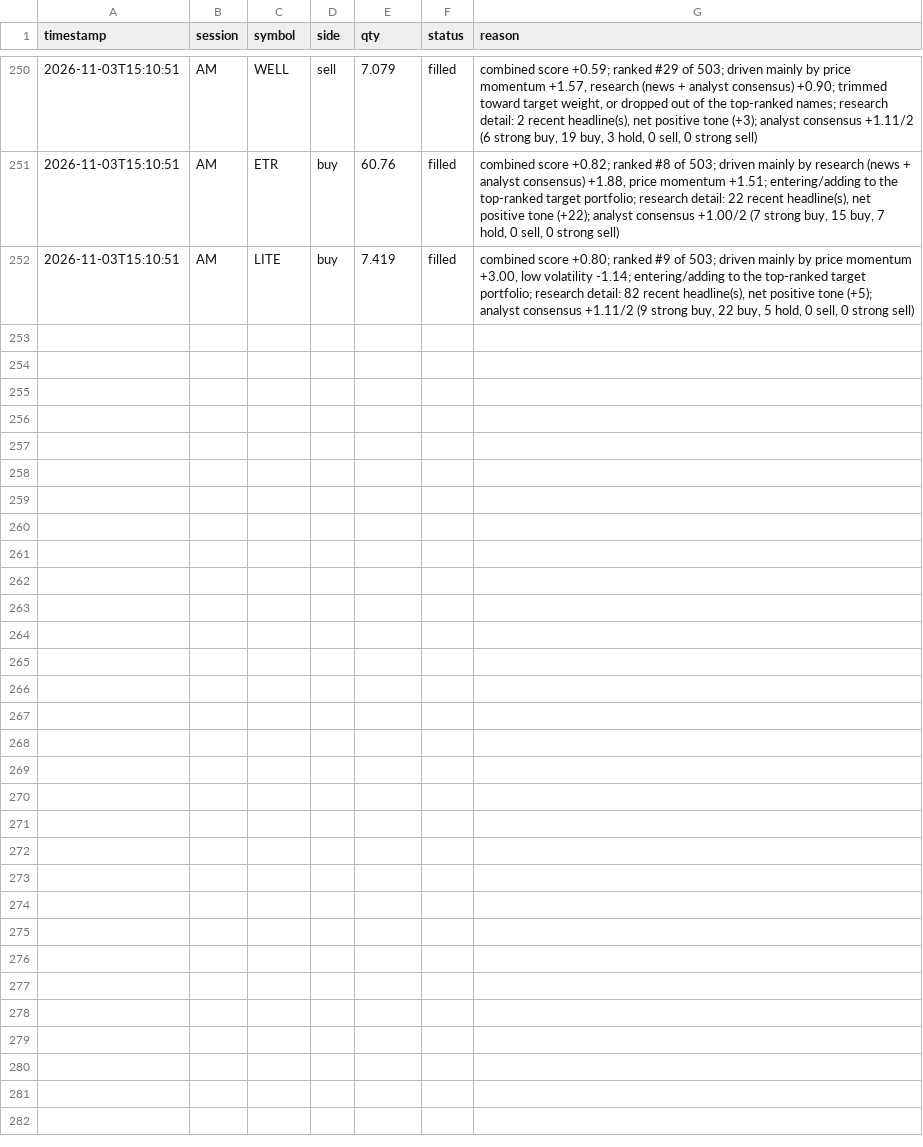
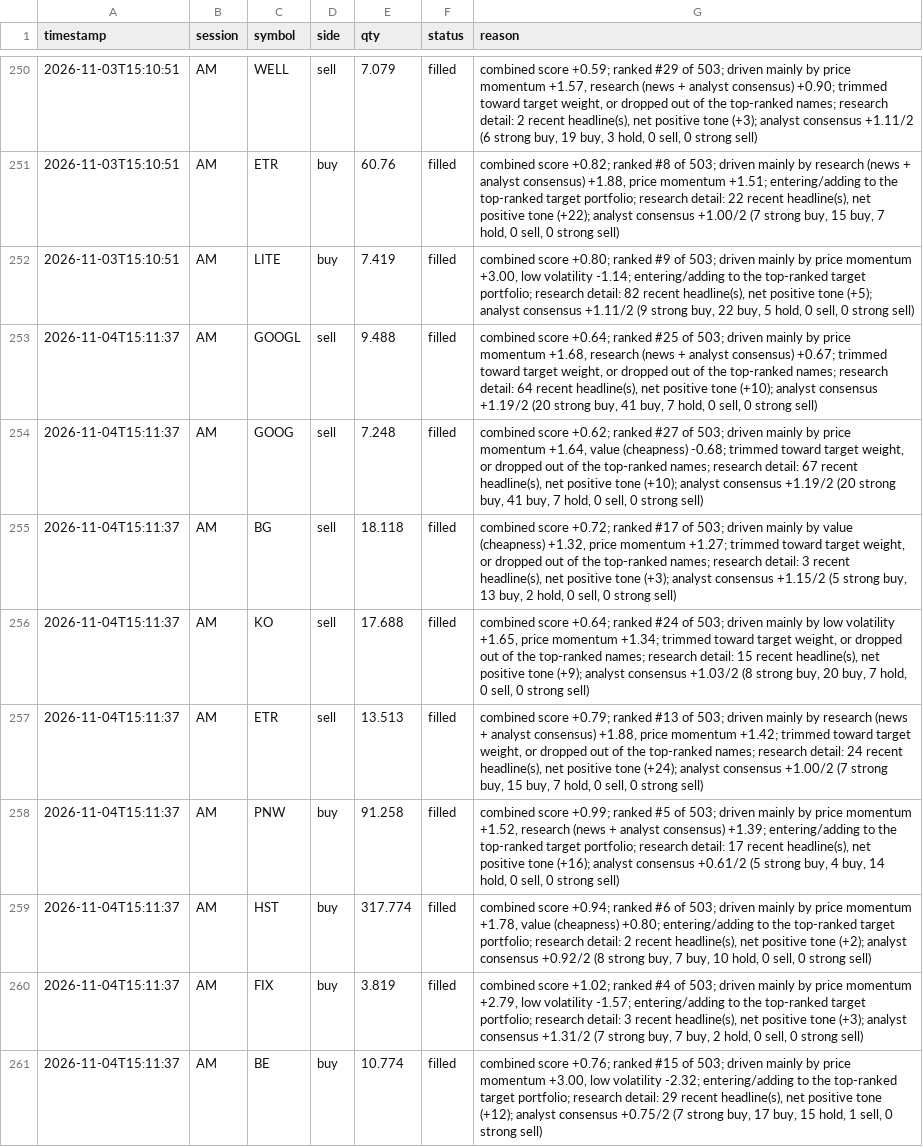
Before and after one commit to mpumitsuela-dotcom/S-P-500, a CSV file: trade_log.csv, drawn as a sheet; only a part is shown, gaps mark what is left out; the diff names each change by its address in the sheet, - before the commit and + after, or states it on an @@ line.

```diff
--- a/trade_log.csv
+++ b/trade_log.csv
+row 253: 2026-11-04T15:11:37 | AM | GOOGL | sell | 9.488 | filled | combined score +0.64; ranked #25 of 503; driven mainly by price momentum +1.68, research (news + analyst consensus) +0.67; trimmed toward target weight, or dropped out of the top-ranked names; research detail: 64 recent headline(s), net positive tone (+10); analyst consensus +1.19/2 (20 strong buy, 41 buy, 7 hold, 0 sell, 0 strong sell)
+row 254: 2026-11-04T15:11:37 | AM | GOOG | sell | 7.248 | filled | combined score +0.62; ranked #27 of 503; driven mainly by price momentum +1.64, value (cheapness) -0.68; trimmed toward target weight, or dropped out of the top-ranked names; research detail: 67 recent headline(s), net positive tone (+10); analyst consensus +1.19/2 (20 strong buy, 41 buy, 7 hold, 0 sell, 0 strong sell)
+row 255: 2026-11-04T15:11:37 | AM | BG | sell | 18.118 | filled | combined score +0.72; ranked #17 of 503; driven mainly by value (cheapness) +1.32, price momentum +1.27; trimmed toward target weight, or dropped out of the top-ranked names; research detail: 3 recent headline(s), net positive tone (+3); analyst consensus +1.15/2 (5 strong buy, 13 buy, 2 hold, 0 sell, 0 strong sell)
+row 256: 2026-11-04T15:11:37 | AM | KO | sell | 17.688 | filled | combined score +0.64; ranked #24 of 503; driven mainly by low volatility +1.65, price momentum +1.34; trimmed toward target weight, or dropped out of the top-ranked names; research detail: 15 recent headline(s), net positive tone (+9); analyst consensus +1.03/2 (8 strong buy, 20 buy, 7 hold, 0 sell, 0 strong sell)
+row 257: 2026-11-04T15:11:37 | AM | ETR | sell | 13.513 | filled | combined score +0.79; ranked #13 of 503; driven mainly by research (news + analyst consensus) +1.88, price momentum +1.42; trimmed toward target weight, or dropped out of the top-ranked names; research detail: 24 recent headline(s), net positive tone (+24); analyst consensus +1.00/2 (7 strong buy, 15 buy, 7 hold, 0 sell, 0 strong sell)
+row 258: 2026-11-04T15:11:37 | AM | PNW | buy | 91.258 | filled | combined score +0.99; ranked #5 of 503; driven mainly by price momentum +1.52, research (news + analyst consensus) +1.39; entering/adding to the top-ranked target portfolio; research detail: 17 recent headline(s), net positive tone (+16); analyst consensus +0.61/2 (5 strong buy, 4 buy, 14 hold, 0 sell, 0 strong sell)
+row 259: 2026-11-04T15:11:37 | AM | HST | buy | 317.774 | filled | combined score +0.94; ranked #6 of 503; driven mainly by price momentum +1.78, value (cheapness) +0.80; entering/adding to the top-ranked target portfolio; research detail: 2 recent headline(s), net positive tone (+2); analyst consensus +0.92/2 (8 strong buy, 7 buy, 10 hold, 0 sell, 0 strong sell)
+row 260: 2026-11-04T15:11:37 | AM | FIX | buy | 3.819 | filled | combined score +1.02; ranked #4 of 503; driven mainly by price momentum +2.79, low volatility -1.57; entering/adding to the top-ranked target portfolio; research detail: 3 recent headline(s), net positive tone (+3); analyst consensus +1.31/2 (7 strong buy, 7 buy, 2 hold, 0 sell, 0 strong sell)
+row 261: 2026-11-04T15:11:37 | AM | BE | buy | 10.774 | filled | combined score +0.76; ranked #15 of 503; driven mainly by price momentum +3.00, low volatility -2.32; entering/adding to the top-ranked target portfolio; research detail: 29 recent headline(s), net positive tone (+12); analyst consensus +0.75/2 (7 strong buy, 17 buy, 15 hold, 1 sell, 0 strong sell)
```
Also changed, not shown: 2 other files.
